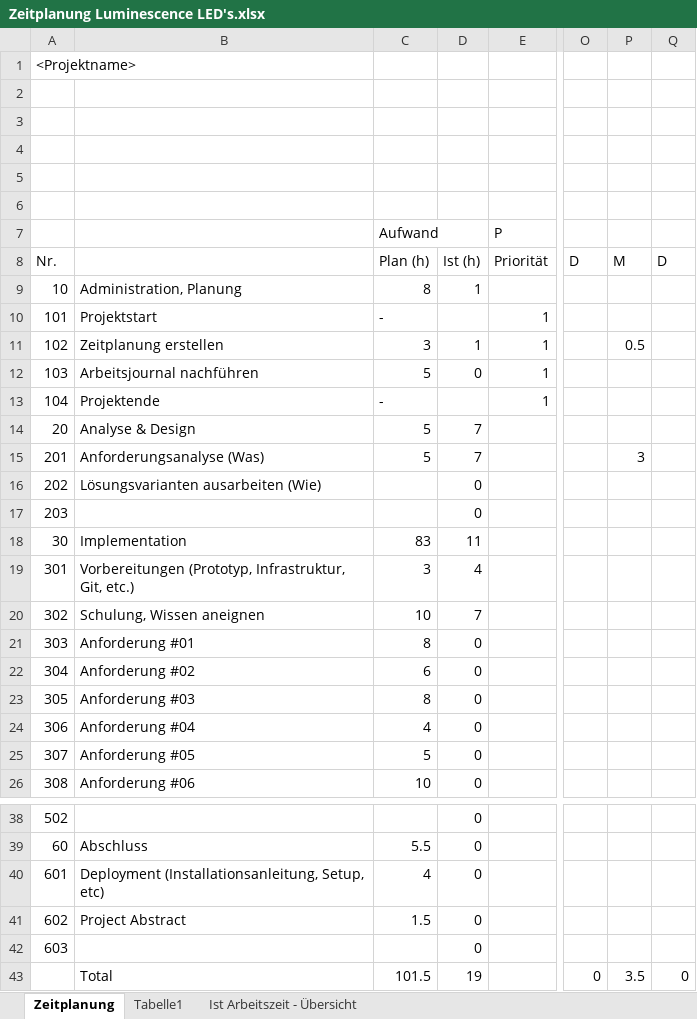
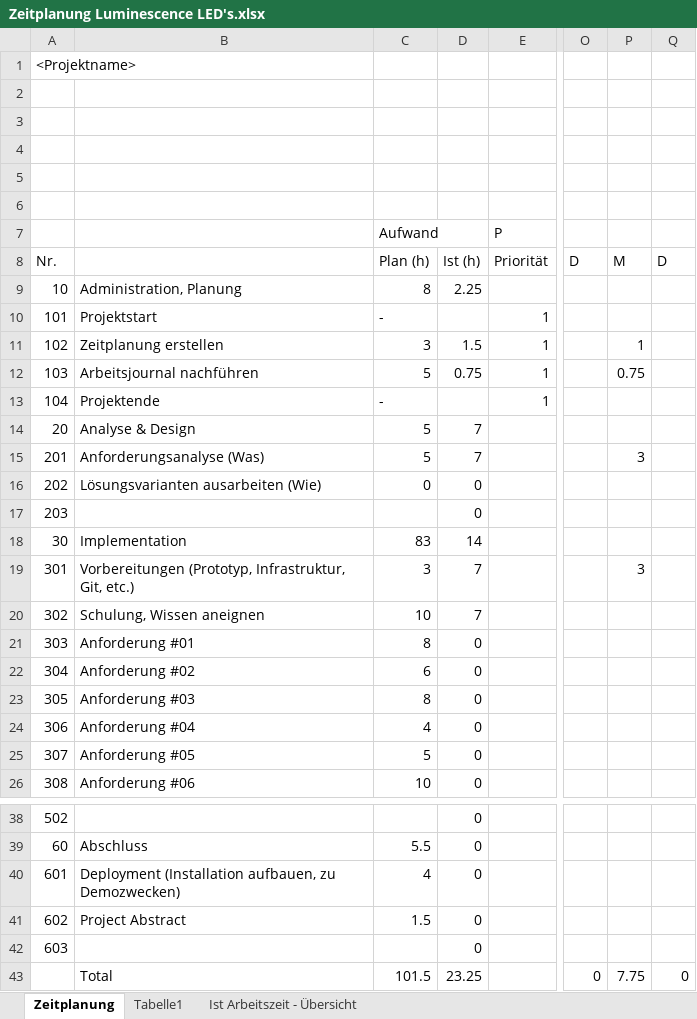
Before and after one commit to dARVINator/Luminescence-LED, an Excel workbook: doc/Zeitplanung Luminescence LED's.xlsx, sheet Zeitplanung, drawn as a sheet; only a part is shown, gaps mark what is left out; values as stored, in another font and other column widths than the file's, no cell formats; the diff names each change by its address in the sheet, - before the commit and + after, or states it on an @@ line.

```diff
--- a/doc/Zeitplanung Luminescence LED's.xlsx (sheet Zeitplanung)
+++ b/doc/Zeitplanung Luminescence LED's.xlsx (sheet Zeitplanung)
-D9: 1
+D9: 2.25
-D11: 1
+D11: 1.5
-P11: 0.5
+P11: 1
-D12: 0
+D12: 0.75
-P12: (empty)
+P12: 0.75
-C16 (Aufwand): (empty)
+C16 (Aufwand): 0
-D18: 11
+D18: 14
-D19: 4
+D19: 7
-P19: (empty)
+P19: 3
-B40: Deployment (Installationsanleitung, Setup, etc)
+B40: Deployment (Installation aufbauen, zu Demozwecken)
-D43: 19
+D43: 23.25
-P43: 3.5
+P43: 7.75
```
Also changed, not shown: sheet Ist Arbeitszeit - Übersicht, cell formats, charts or pictures, 2 other files.
